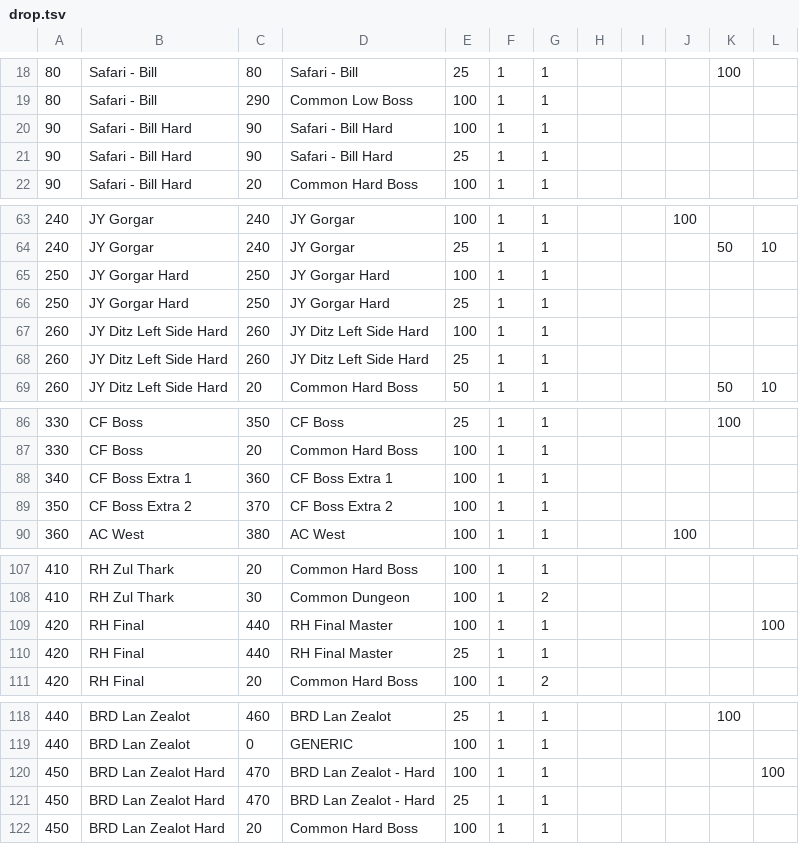
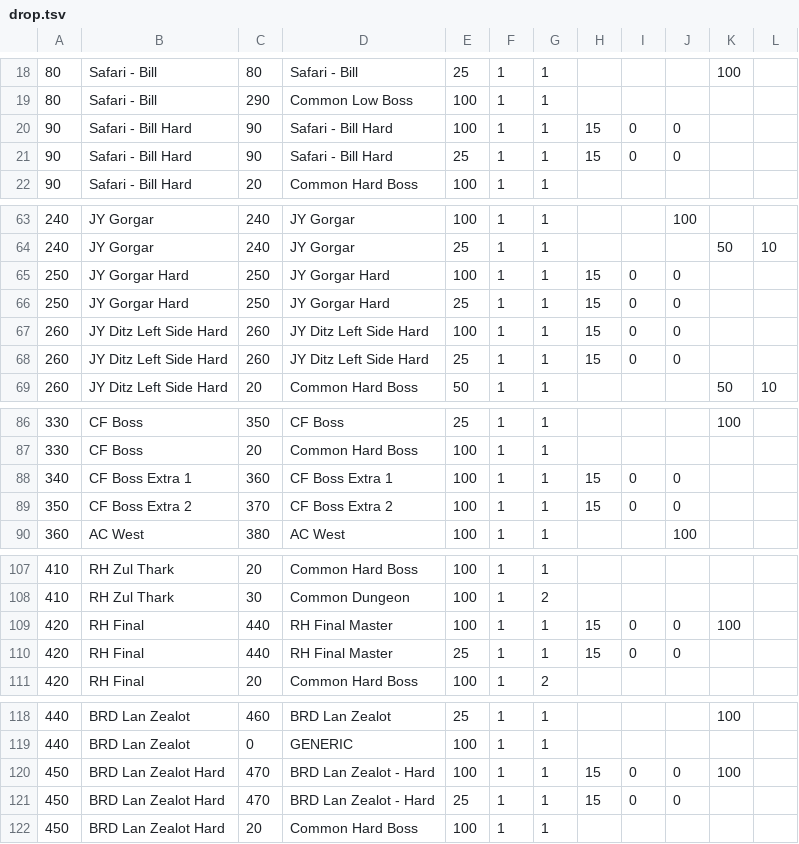
Before and after one commit to CrashDown963/Worldshift, a TSV file: data/db/items/drop.tsv, drawn as a sheet; only a part is shown, gaps mark what is left out; the diff covers the shown part only.

```diff
--- a/data/db/items/drop.tsv
+++ b/data/db/items/drop.tsv
@@ -19,4 +19,4 @@
 80	Safari - Bill	290	Common Low Boss	100	1	1										
-90	Safari - Bill Hard	90	Safari - Bill Hard	100	1	1					
-90	Safari - Bill Hard	90	Safari - Bill Hard	25	1	1					
+90	Safari - Bill Hard	90	Safari - Bill Hard	100	1	1	15	0	0					
+90	Safari - Bill Hard	90	Safari - Bill Hard	25	1	1	15	0	0					
 90	Safari - Bill Hard	20	Common Hard Boss	100	1	1					
@@ -64,6 +64,6 @@
 240	JY Gorgar	240	JY Gorgar	25	1	1				50	10					
-250	JY Gorgar Hard	250	JY Gorgar Hard	100	1	1					
-250	JY Gorgar Hard	250	JY Gorgar Hard	25	1	1						
-260	JY Ditz Left Side Hard	260	JY Ditz Left Side Hard	100	1	1					
-260	JY Ditz Left Side Hard	260	JY Ditz Left Side Hard	25	1	1					
+250	JY Gorgar Hard	250	JY Gorgar Hard	100	1	1	15	0	0					
+250	JY Gorgar Hard	250	JY Gorgar Hard	25	1	1	15	0	0						
+260	JY Ditz Left Side Hard	260	JY Ditz Left Side Hard	100	1	1	15	0	0					
+260	JY Ditz Left Side Hard	260	JY Ditz Left Side Hard	25	1	1	15	0	0					
 260	JY Ditz Left Side Hard	20	Common Hard Boss	50	1	1				50	10					
@@ -87,4 +87,4 @@
 330	CF Boss	20	Common Hard Boss	100	1	1										
-340	CF Boss Extra 1	360	CF Boss Extra 1	100	1	1					
-350	CF Boss Extra 2	370	CF Boss Extra 2	100	1	1							
+340	CF Boss Extra 1	360	CF Boss Extra 1	100	1	1	15	0	0					
+350	CF Boss Extra 2	370	CF Boss Extra 2	100	1	1	15	0	0							
 360	AC West	380	AC West	100	1	1			100							
@@ -108,4 +108,4 @@
 410	RH Zul Thark	30	Common Dungeon	100	1	2										
-420	RH Final	440	RH Final Master	100	1	1					100
-420	RH Final	440	RH Final Master	25	1	1					
+420	RH Final	440	RH Final Master	100	1	1	15	0	0	100	
+420	RH Final	440	RH Final Master	25	1	1	15	0	0					
 420	RH Final	20	Common Hard Boss	100	1	2					
@@ -119,4 +119,4 @@
 440	BRD Lan Zealot	0	GENERIC	100	1	1										
-450	BRD Lan Zealot Hard	470	BRD Lan Zealot - Hard	100	1	1					100
-450	BRD Lan Zealot Hard	470	BRD Lan Zealot - Hard	25	1	1					
+450	BRD Lan Zealot Hard	470	BRD Lan Zealot - Hard	100	1	1	15	0	0	100	
+450	BRD Lan Zealot Hard	470	BRD Lan Zealot - Hard	25	1	1	15	0	0					
 450	BRD Lan Zealot Hard	20	Common Hard Boss	100	1	1					
```
Also changed, not shown: 8 edited cells elsewhere in this file, data/db/items/loot index.tsv, data/db/items/loot.tsv, 4 other files.
